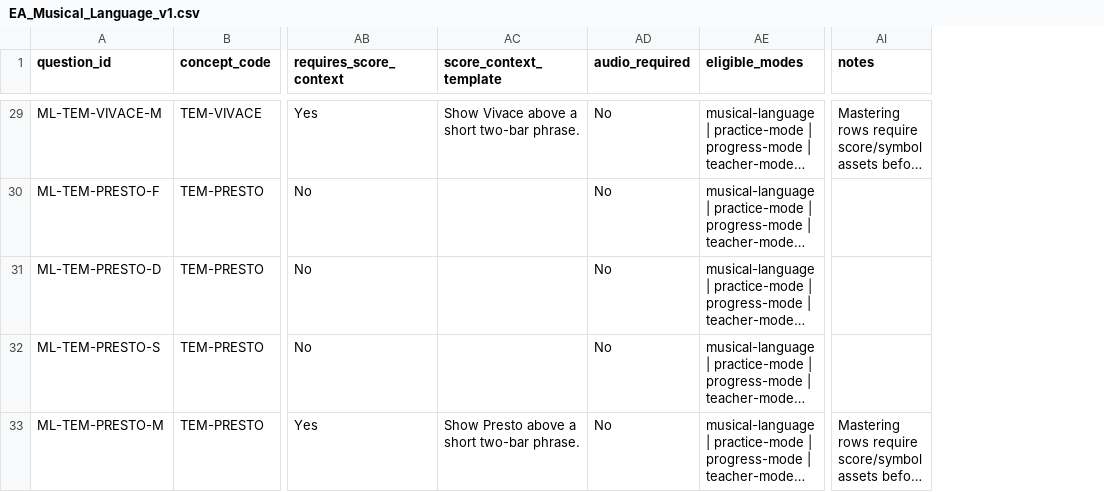
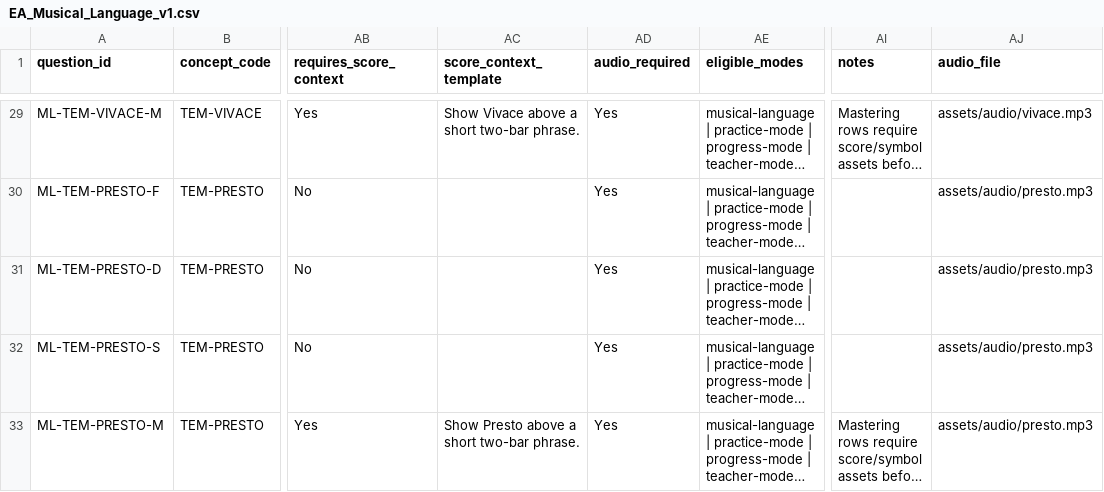
Before and after one commit to jamesrobertdobson81-dotcom/echoaural-mm-remote-trial, a CSV file: modules/musical-language/data/EA_Musical_Language_v1.csv, drawn as a sheet; only a part is shown, gaps mark what is left out; long unchanged cells end in …; the diff covers the shown part only; the diff names each change by its address in the sheet, - before the commit and + after, or states it on an @@ line.

```diff
--- a/modules/musical-language/data/EA_Musical_Language_v1.csv
+++ b/modules/musical-language/data/EA_Musical_Language_v1.csv
+column AJ (audio_file), rows 29-33: assets/audio/vivace.mp3 | assets/audio/presto.mp3 | assets/audio/presto.mp3 | assets/audio/presto.mp3 | assets/audio/presto.mp3
-AD29:AD33 (audio_required): No
+AD29:AD33 (audio_required): Yes
```
Also changed, not shown: 43 edited cells elsewhere in this file, 14 other files.
